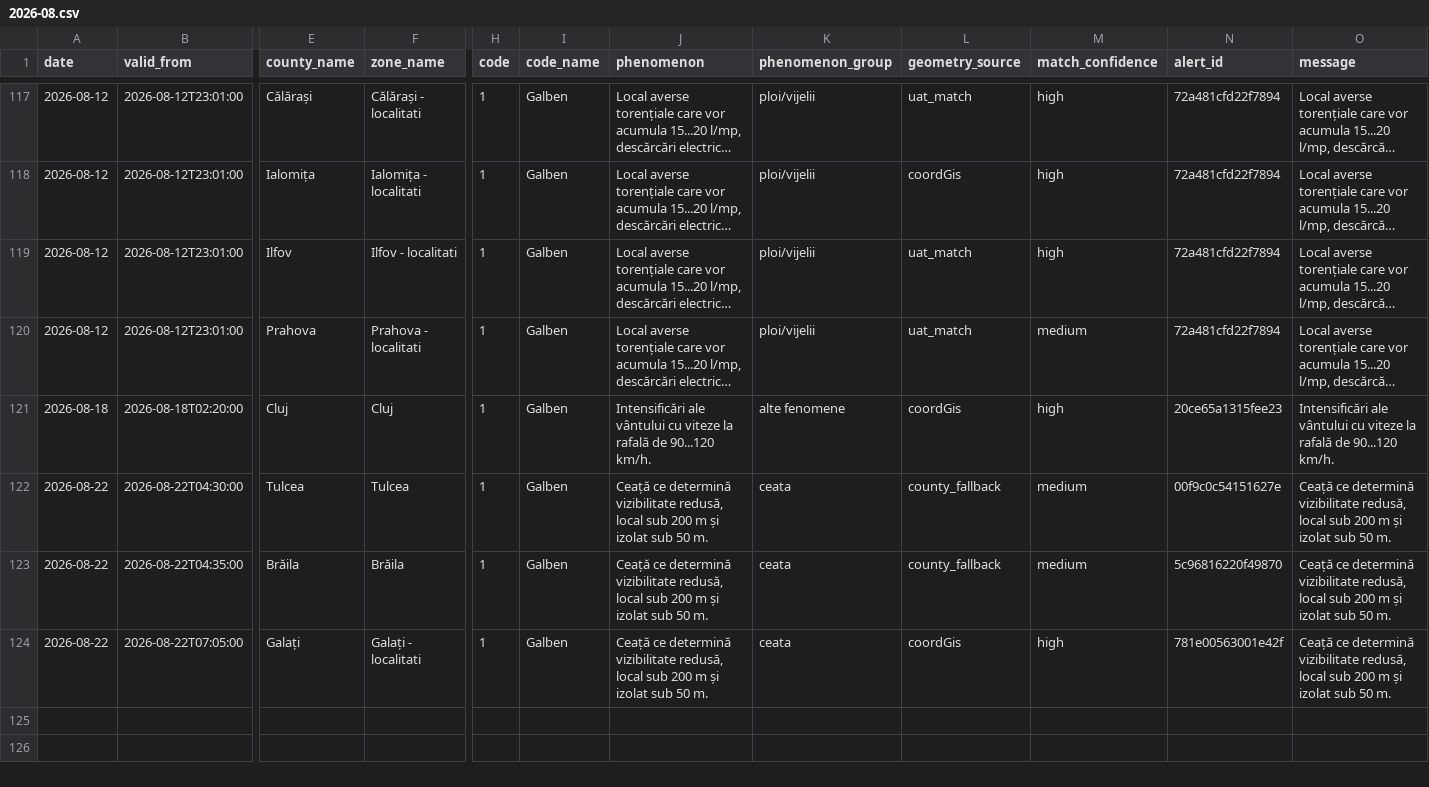
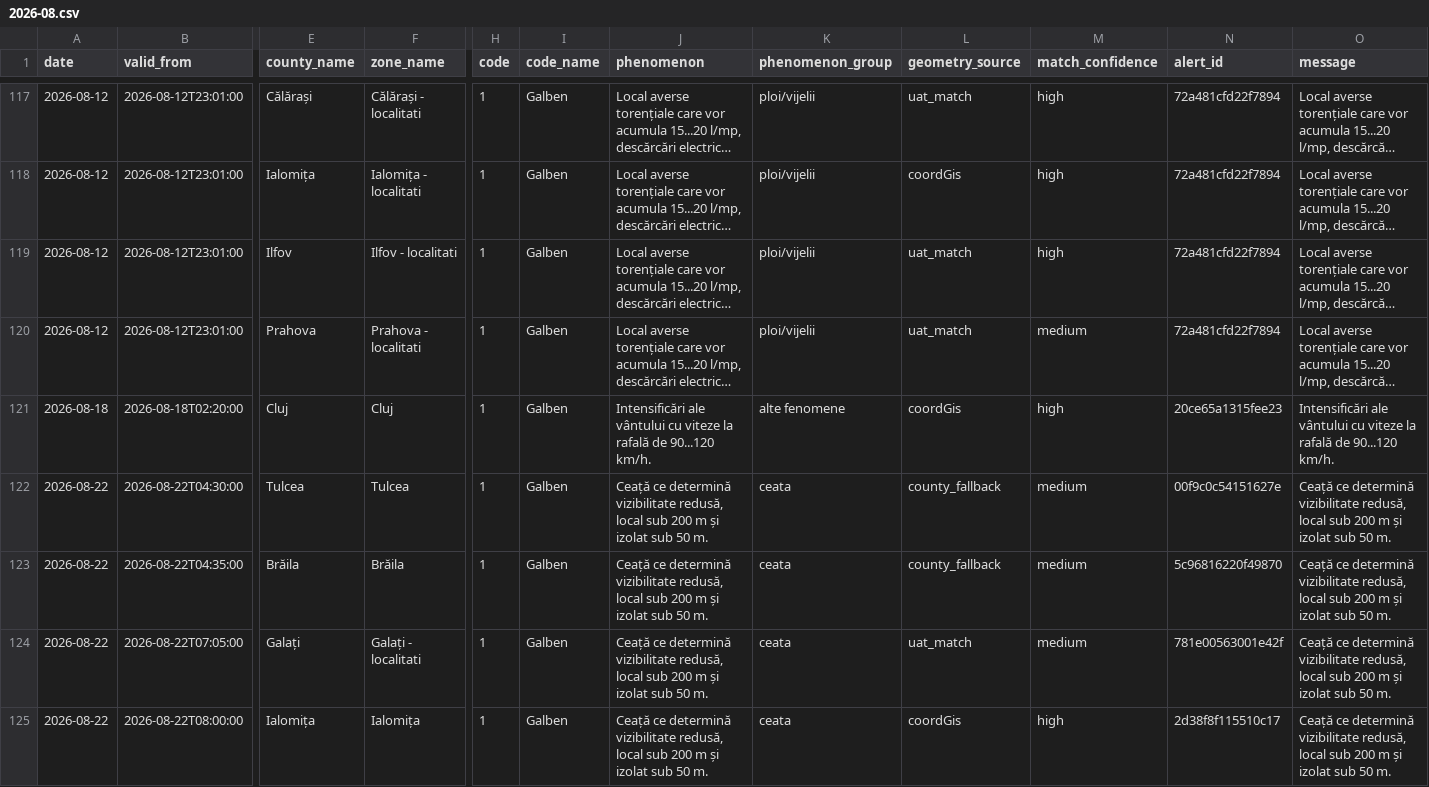
Before and after one commit to mariusbudileanu/date-meteo, a CSV file: public/istoric/nowcasting/2026-08.csv, drawn as a sheet; only a part is shown, gaps mark what is left out; long unchanged cells end in …; rows hold the shown columns only; the diff names each change by its address in the sheet, - before the commit and + after, or states it on an @@ line.

```diff
--- a/public/istoric/nowcasting/2026-08.csv
+++ b/public/istoric/nowcasting/2026-08.csv
-L124 (geometry_source): coordGis
+L124 (geometry_source): uat_match
-M124 (match_confidence): high
+M124 (match_confidence): medium
+row 125: 2026-08-22 | 2026-08-22T08:00:00 | Ialomița | Ialomița | 1 | Galben | Ceață ce determină vizibilitate redusă, local sub 200 m și izolat sub 50 m. | ceata | coordGis | high | 2d38f8f115510c17 | Ceață ce determină vizibilitate redusă, local sub 200 m și izolat sub 50 m.
```
Also changed, not shown: public/istoric/2026/2026-08.csv, 15 other files.
